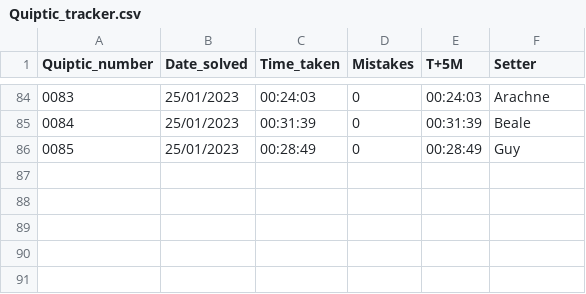
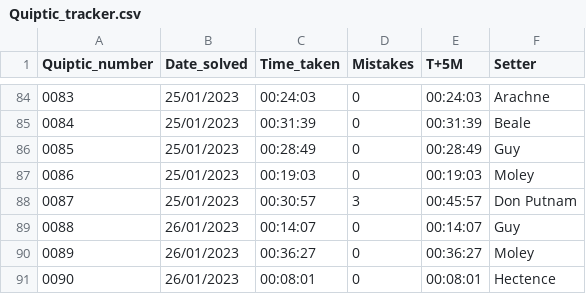
Before and after one commit to AngusRobinson/Crosswords, a CSV file: Quiptic_tracker.csv, drawn as a sheet; only a part is shown, gaps mark what is left out.

Commit message:
Q90

```diff
--- a/Quiptic_tracker.csv
+++ b/Quiptic_tracker.csv
@@ -86 +86,6 @@
 0085,25/01/2023,00:28:49,0,00:28:49,Guy
+0086,25/01/2023,00:19:03,0,00:19:03,Moley
+0087,25/01/2023,00:30:57,3,00:45:57,Don Putnam
+0088,26/01/2023,00:14:07,0,00:14:07,Guy
+0089,26/01/2023,00:36:27,0,00:36:27,Moley
+0090,26/01/2023,00:08:01,0,00:08:01,Hectence
```
